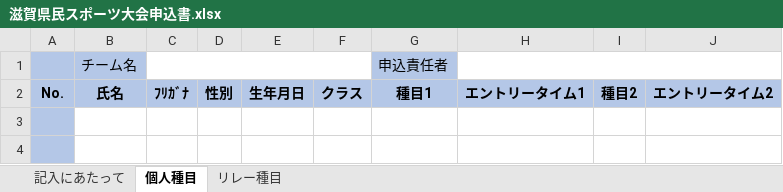
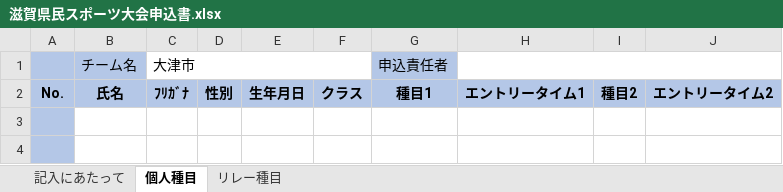
Before and after one commit to charliekato/SwimEntry, an Excel workbook: 滋賀県民スポーツ大会申込書.xlsx, sheet 個人種目, drawn as a sheet; only a part is shown; values as stored, in another font and other column widths than the file's, no borders; the diff names each change by its address in the sheet, - before the commit and + after, or states it on an @@ line.

```diff
--- a/滋賀県民スポーツ大会申込書.xlsx (sheet 個人種目)
+++ b/滋賀県民スポーツ大会申込書.xlsx (sheet 個人種目)
-C1: (empty)
+C1: 大津市
```
Also changed, not shown: hidden cells, スポーツマスターズSWMSYS.xlsm, 5 other files.
